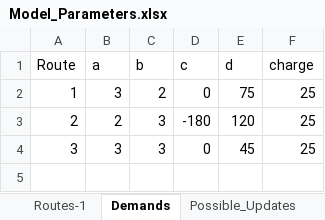
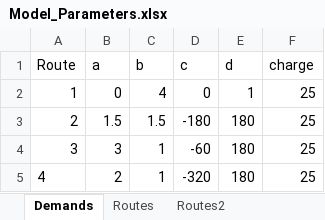
Before and after one commit to krishrao9/IOE574_Project, an Excel workbook: Model_Parameters.xlsx, sheet Demands, drawn as a sheet; values as stored, in another font and other column widths than the file's, no borders; the diff names each change by its address in the sheet, - before the commit and + after, or states it on an @@ line.

```diff
--- a/Model_Parameters.xlsx (sheet Demands)
+++ b/Model_Parameters.xlsx (sheet Demands)
-sheet tab: Routes-1
+sheet tab: Routes2
-B2 (a): 3
+B2 (a): 0
-C2 (b): 2
+C2 (b): 4
-E2 (d): 75
+E2 (d): 1
-B3 (a): 2
+B3 (a): 1.5
-C3 (b): 3
+C3 (b): 1.5
-E3 (d): 120
+E3 (d): 180
-C4 (b): 3
+C4 (b): 1
-D4 (c): 0
+D4 (c): -60
-E4 (d): 45
+E4 (d): 180
+row 5: 4 | 2 | 1 | -320 | 180 | 25
```
Also changed, not shown: sheet Routes, other sheet tabs, 5 other files.
